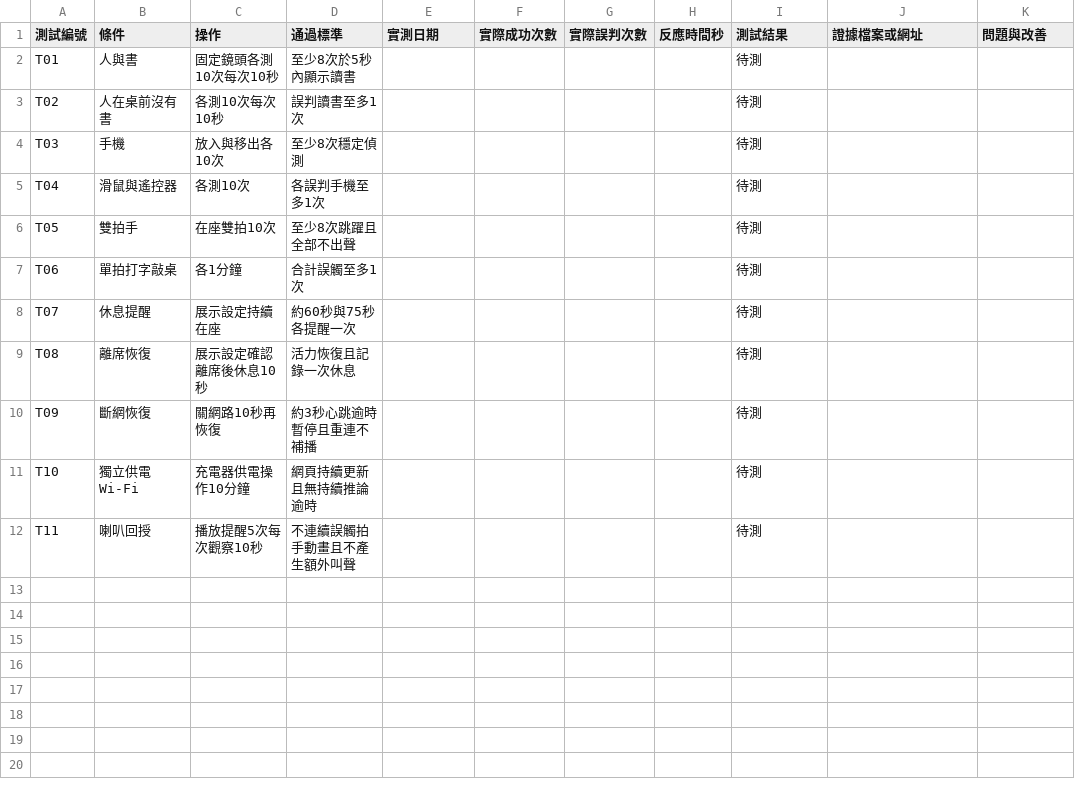
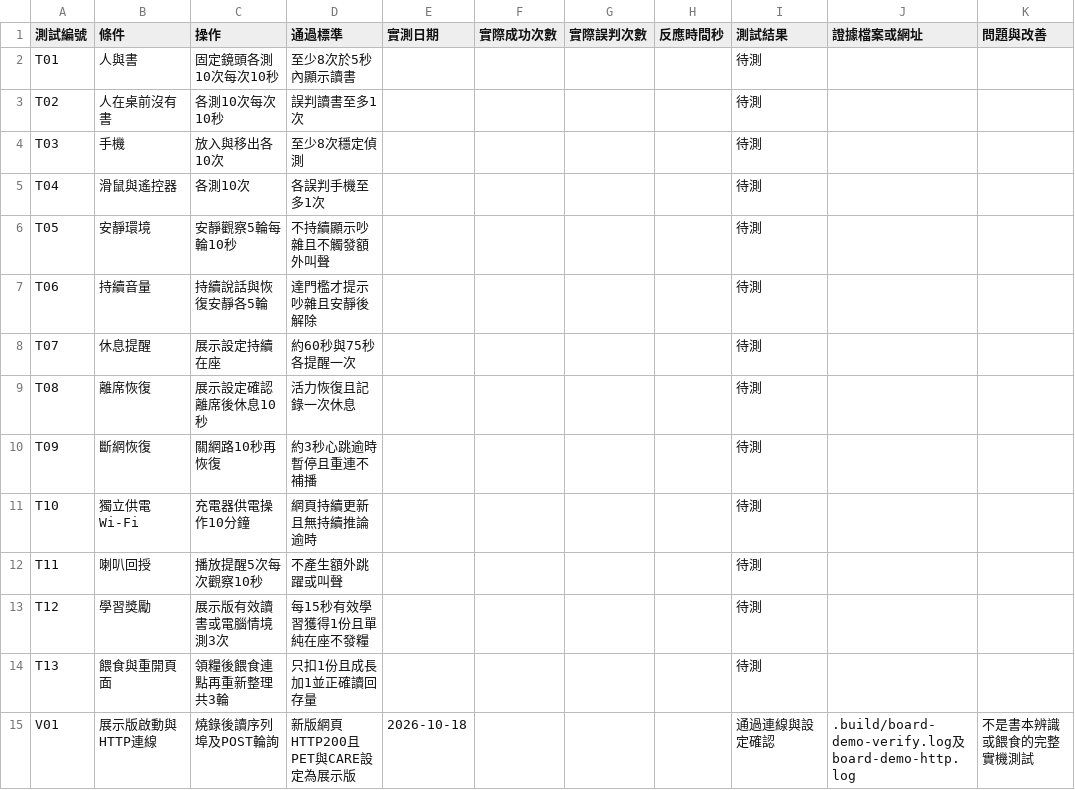
Before and after one commit to ruby0226/ameba-study-buddy, a CSV file: 第二週_實測紀錄.csv, drawn as a sheet.

```diff
--- a/第二週_實測紀錄.csv
+++ b/第二週_實測紀錄.csv
@@ -5,4 +5,4 @@ T03,手機,放入與移出各10次,至少8次穩定偵測,,,,,待測,,
 T04,滑鼠與遙控器,各測10次,各誤判手機至多1次,,,,,待測,,
-T05,雙拍手,在座雙拍10次,至少8次跳躍且全部不出聲,,,,,待測,,
-T06,單拍打字敲桌,各1分鐘,合計誤觸至多1次,,,,,待測,,
+T05,安靜環境,安靜觀察5輪每輪10秒,不持續顯示吵雜且不觸發額外叫聲,,,,,待測,,
+T06,持續音量,持續說話與恢復安靜各5輪,達門檻才提示吵雜且安靜後解除,,,,,待測,,
 T07,休息提醒,展示設定持續在座,約60秒與75秒各提醒一次,,,,,待測,,
@@ -11,2 +11,5 @@ T09,斷網恢復,關網路10秒再恢復,約3秒心跳逾時暫停且重連不
 T10,獨立供電Wi-Fi,充電器供電操作10分鐘,網頁持續更新且無持續推論逾時,,,,,待測,,
-T11,喇叭回授,播放提醒5次每次觀察10秒,不連續誤觸拍手動畫且不產生額外叫聲,,,,,待測,,
+T11,喇叭回授,播放提醒5次每次觀察10秒,不產生額外跳躍或叫聲,,,,,待測,,
+T12,學習獎勵,展示版有效讀書或電腦情境測3次,每15秒有效學習獲得1份且單純在座不發糧,,,,,待測,,
+T13,餵食與重開頁面,領糧後餵食連點再重新整理共3輪,只扣1份且成長加1並正確讀回存量,,,,,待測,,
+V01,展示版啟動與HTTP連線,燒錄後讀序列埠及POST輪詢,新版網頁HTTP200且PET與CARE設定為展示版,2026-10-18,,,,通過連線與設定確認,.build/board-demo-verify.log及board-demo-http.log,不是書本辨識或餵食的完整實機測試
```
Also changed, not shown: 15 other files.
